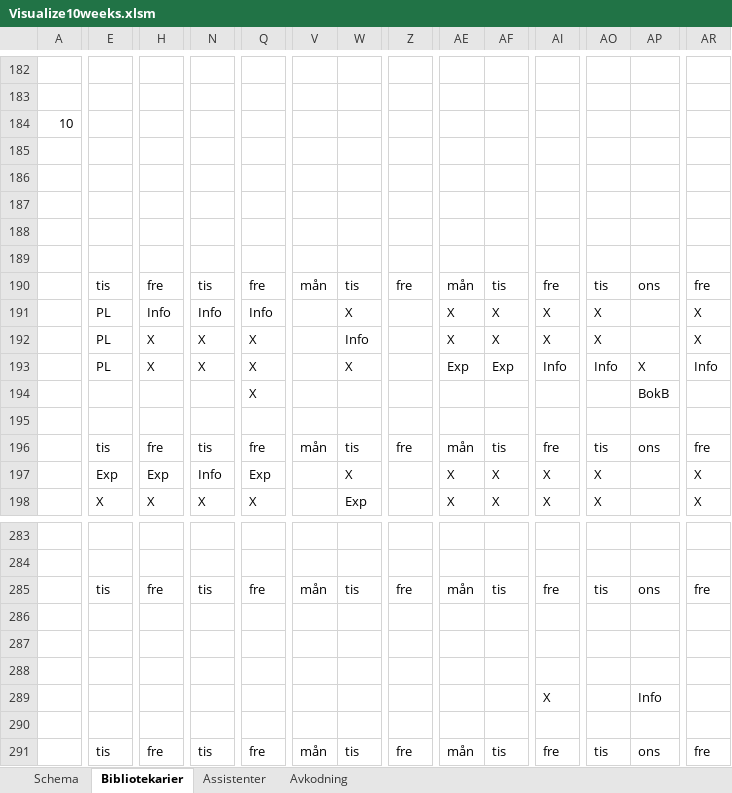
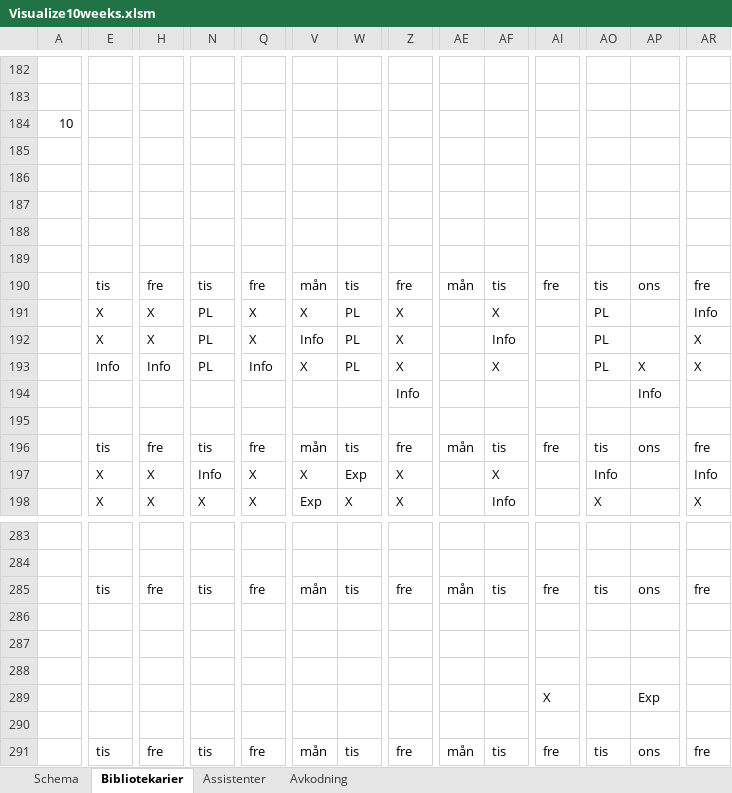
Before and after one commit to Optoteket/main, an Excel workbook: AMPLmodel/LNSweekendsAMPL/Visualization/Visualize10weeks.xlsm, sheet Bibliotekarier, drawn as a sheet; only a part is shown, gaps mark what is left out; values as stored, in another font and other column widths than the file's, no cell formats; conditional formats not drawn; removed rows and columns are numbered as before the commit, all else as after; rows hold the shown columns only; the diff covers the shown part only; the diff names each change by its address in the sheet, - before the commit and + after, or states it on an @@ line.

```diff
--- a/AMPLmodel/LNSweekendsAMPL/Visualization/Visualize10weeks.xlsm (sheet Bibliotekarier)
+++ b/AMPLmodel/LNSweekendsAMPL/Visualization/Visualize10weeks.xlsm (sheet Bibliotekarier)
-row 187: (empty)
@@ row 54 moved to row 187: Helg vecka: @@
-row 191:  | PL | Info | Info | Info |  | X |  | X | X | X | X |  | X
-row 192:  | PL | X | X | X |  | Info |  | X | X | X | X |  | X
+row 191:  | X | X | PL | X | X | PL | X |  | X |  | PL |  | Info
+row 192:  | X | X | PL | X | Info | PL | X |  | Info |  | PL |  | X
-E193: PL
+E193: Info
-H193: X
+H193: Info
-N193: X
+N193: PL
-Q193: X
+Q193: Info
-V193: (empty)
+V193: X
-W193: X
+W193: PL
-Z193: (empty)
+Z193: X
-AE193: Exp
+AE193: (empty)
-AF193: Exp
+AF193: X
-AI193: Info
+AI193: (empty)
-AO193: Info
+AO193: PL
-AR193: Info
+AR193: X
-row 194:  |  |  |  | X |  |  |  |  |  |  |  | BokB
+row 194:  |  |  |  |  |  |  | Info |  |  |  |  | Info
-row 197:  | Exp | Exp | Info | Exp |  | X |  | X | X | X | X |  | X
+row 197:  | X | X | Info | X | X | Exp | X |  | X |  | Info |  | Info
-V198: (empty)
+V198: Exp
-W198: Exp
+W198: X
-Z198: (empty)
+Z198: X
-AE198: X
+AE198: (empty)
-AF198: X
+AF198: Info
-AI198: X
+AI198: (empty)
-AP289: Info
+AP289: Exp
```
Also changed, not shown: 21 added rows, 20 removed rows, 13 moved rows and 1118 edited cells elsewhere in this sheet, sheet Assistenter, sheet Schema, cell formats, 19 other files.
